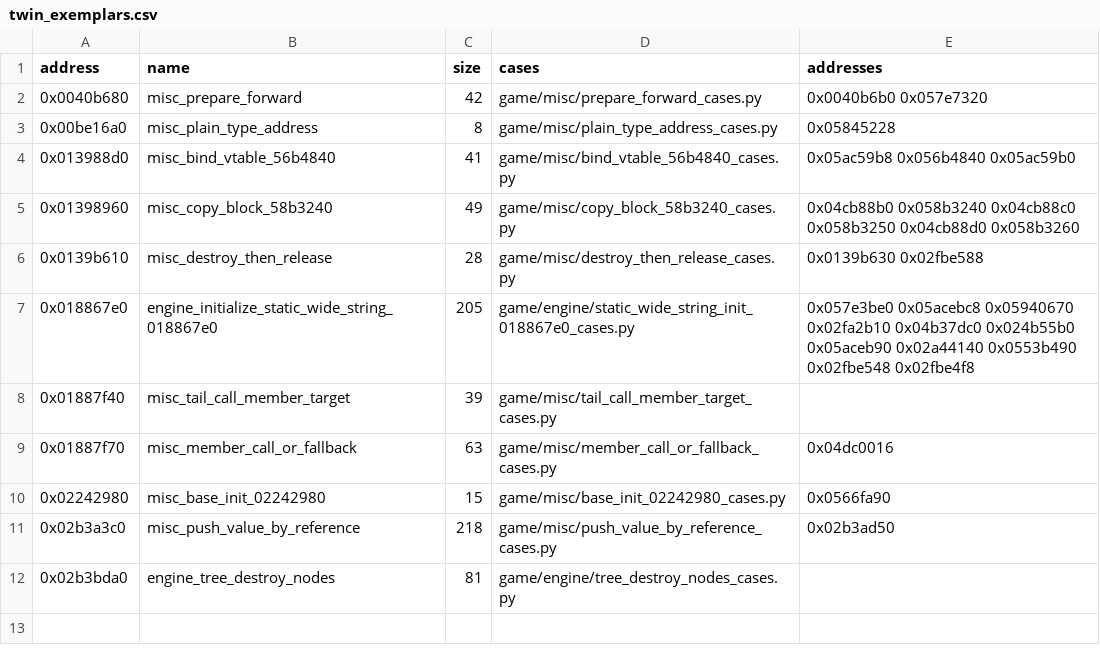
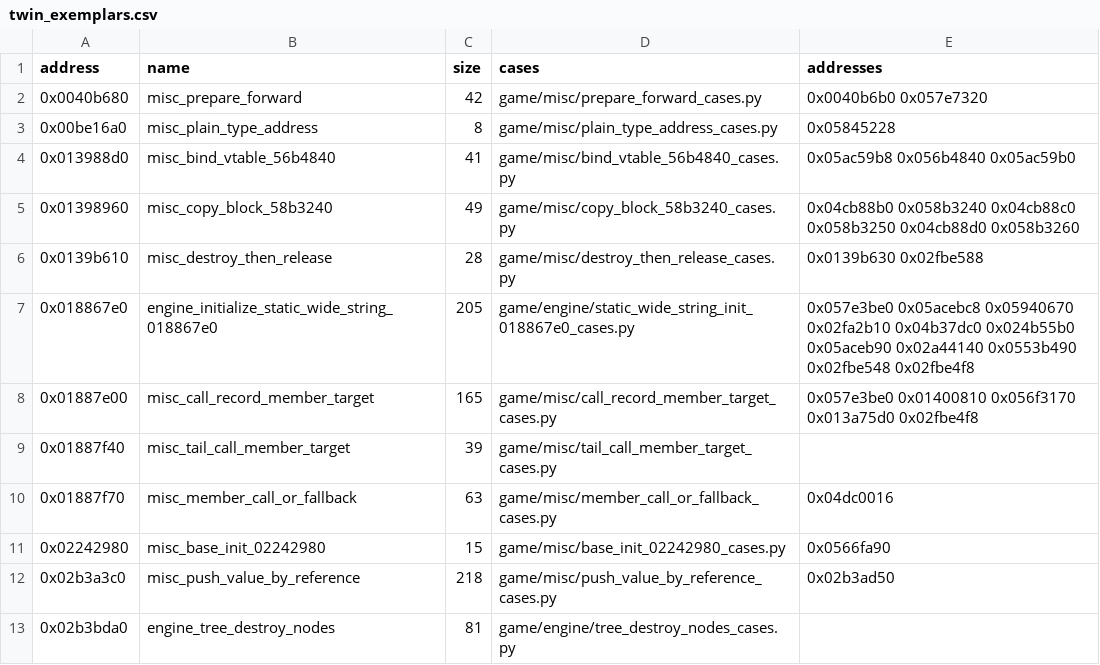
Before and after one commit to Jeffiest/Paleblood, a CSV file: game/auto/twin_exemplars.csv, drawn as a sheet.

```diff
--- a/game/auto/twin_exemplars.csv
+++ b/game/auto/twin_exemplars.csv
@@ -7,2 +7,3 @@ address,name,size,cases,addresses
 0x018867e0,engine_initialize_static_wide_string_018867e0,205,game/engine/static_wide_string_init_018867e0_cases.py,0x057e3be0 0x05acebc8 0x05940670 0x02fa2b10 0x04b37dc0 0x024b55b0 0x05aceb90 0x02a44140 0x0553b490 0x02fbe548 0x02fbe4f8
+0x01887e00,misc_call_record_member_target,165,game/misc/call_record_member_target_cases.py,0x057e3be0 0x01400810 0x056f3170 0x013a75d0 0x02fbe4f8
 0x01887f40,misc_tail_call_member_target,39,game/misc/tail_call_member_target_cases.py,
```
Also changed, not shown: 9 other files.
